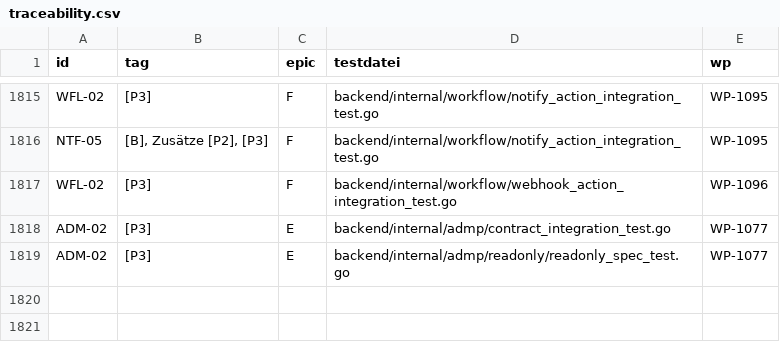
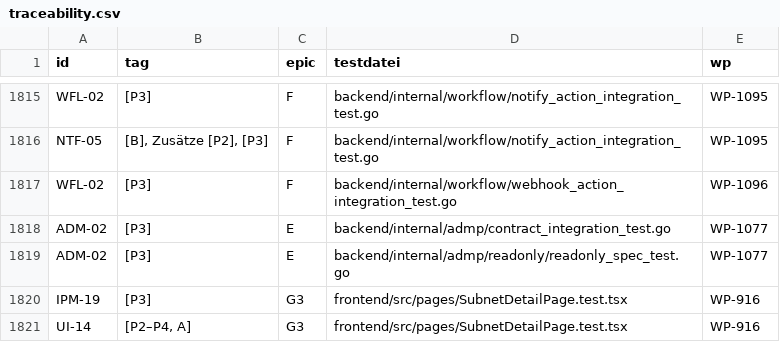
Before and after one commit to DataHub-Chiemgau/Reticora-CMDB, a CSV file: docs/traceability.csv, drawn as a sheet; only a part is shown, gaps mark what is left out.

```diff
--- a/docs/traceability.csv
+++ b/docs/traceability.csv
@@ -1819 +1819,3 @@ ADM-02;[P3];E;backend/internal/admp/contract_integration_test.go;WP-1077
 ADM-02;[P3];E;backend/internal/admp/readonly/readonly_spec_test.go;WP-1077
+IPM-19;[P3];G3;frontend/src/pages/SubnetDetailPage.test.tsx;WP-916
+UI-14;[P2–P4, A];G3;frontend/src/pages/SubnetDetailPage.test.tsx;WP-916
```
Also changed, not shown: 15 other files.
